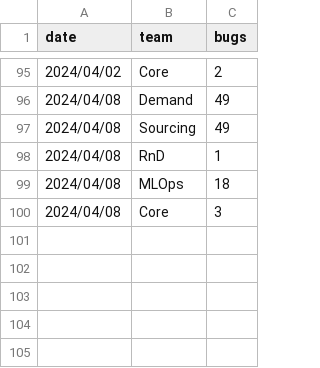
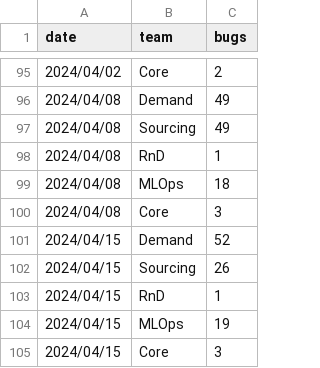
Before and after one commit to 3DHubs/dbt-core-network, a CSV file: seeds/seed_qa_bugs_backlog.csv, drawn as a sheet; only a part is shown, gaps mark what is left out; the diff names each change by its address in the sheet, - before the commit and + after, or states it on an @@ line.

Commit message:
Data for 15.04 (#778)

```diff
--- a/seeds/seed_qa_bugs_backlog.csv
+++ b/seeds/seed_qa_bugs_backlog.csv
+row 101: 2024/04/15 | Demand | 52
+row 102: 2024/04/15 | Sourcing | 26
+row 103: 2024/04/15 | RnD | 1
+row 104: 2024/04/15 | MLOps | 19
+row 105: 2024/04/15 | Core | 3
```
Also changed, not shown: seeds/seed_qa_autotests.csv, seeds/seed_qa_failed_runs.csv, 1 other file.
